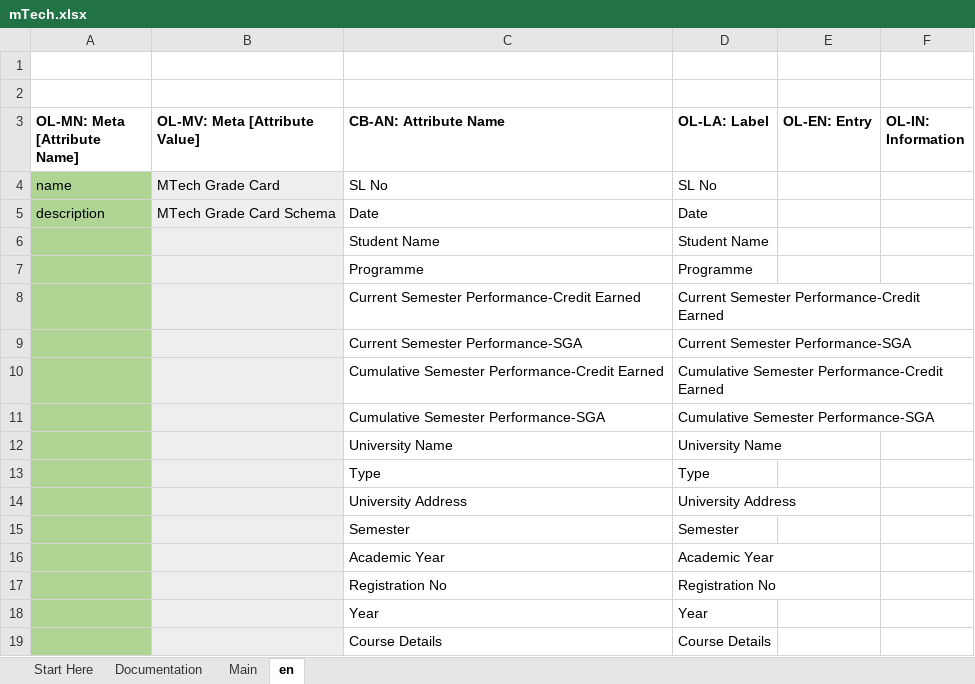
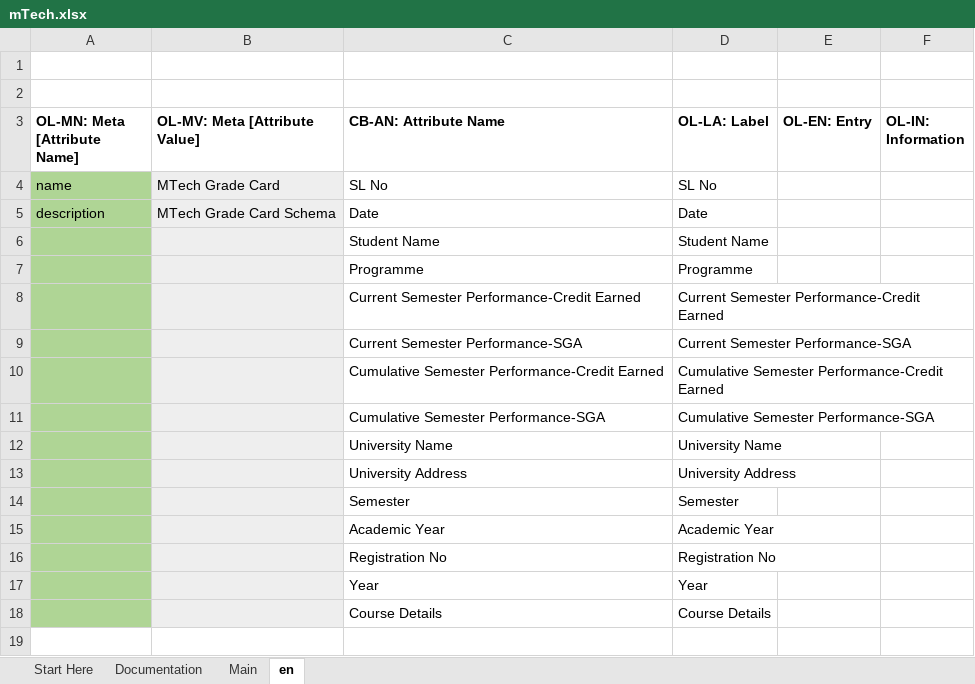
Before and after one commit to credebl/aries-oca-bundles, an Excel workbook: OCABundles/schema/credebl/mTech_grade_card/mTech.xlsx, sheet en, drawn as a sheet; values as stored, in another font and other column widths than the file's, no borders; charts and pictures and conditional formats not drawn; the diff names each change by its address in the sheet, - before the commit and + after, or states it on an @@ line.

```diff
--- a/OCABundles/schema/credebl/mTech_grade_card/mTech.xlsx (sheet en)
+++ b/OCABundles/schema/credebl/mTech_grade_card/mTech.xlsx (sheet en)
-row 13:  |  | Type | Type
```
Also changed, not shown: sheet Main, 4 other files.
